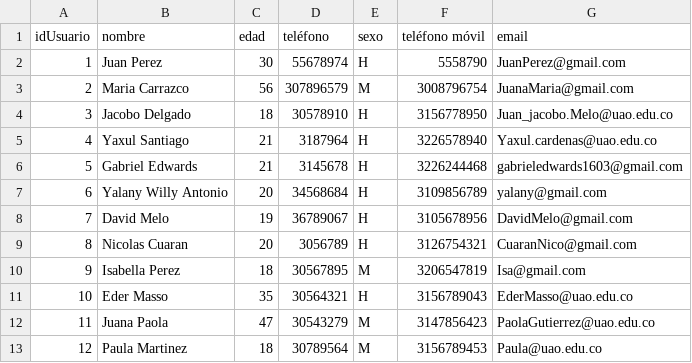
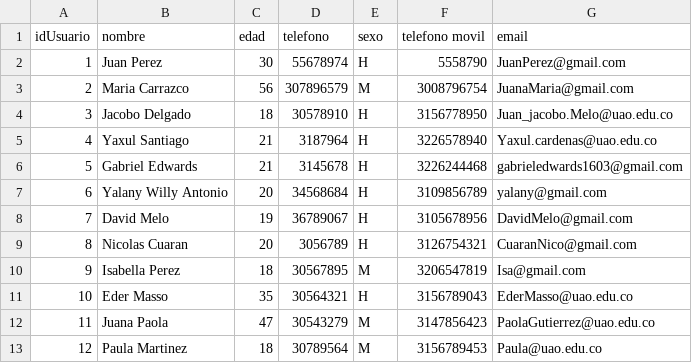
Before and after one commit to XGabrielEdwardsX/ActividadNeo4J, a CSV file: usuario.csv, drawn as a sheet.

Commit message:
Update usuario.csv

```diff
--- a/usuario.csv
+++ b/usuario.csv
@@ -1,2 +1,2 @@
-idUsuario,nombre,edad,teléfono,sexo,teléfono móvil,email
+idUsuario,nombre,edad,telefono,sexo,telefono movil,email
 1,Juan Perez,30,55678974,H,5558790,JuanPerez@gmail.com
```
